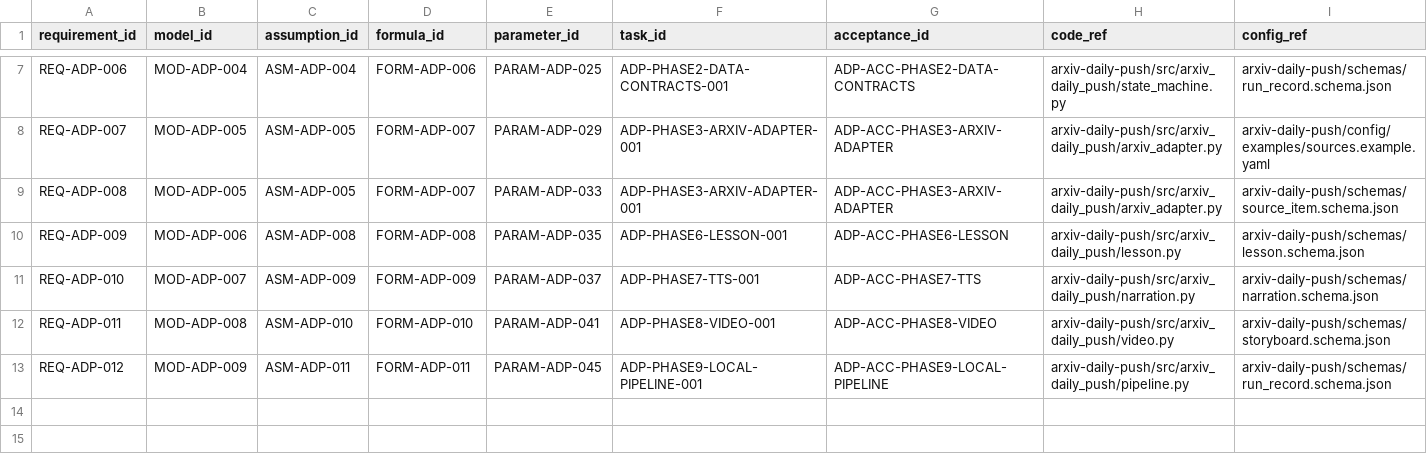
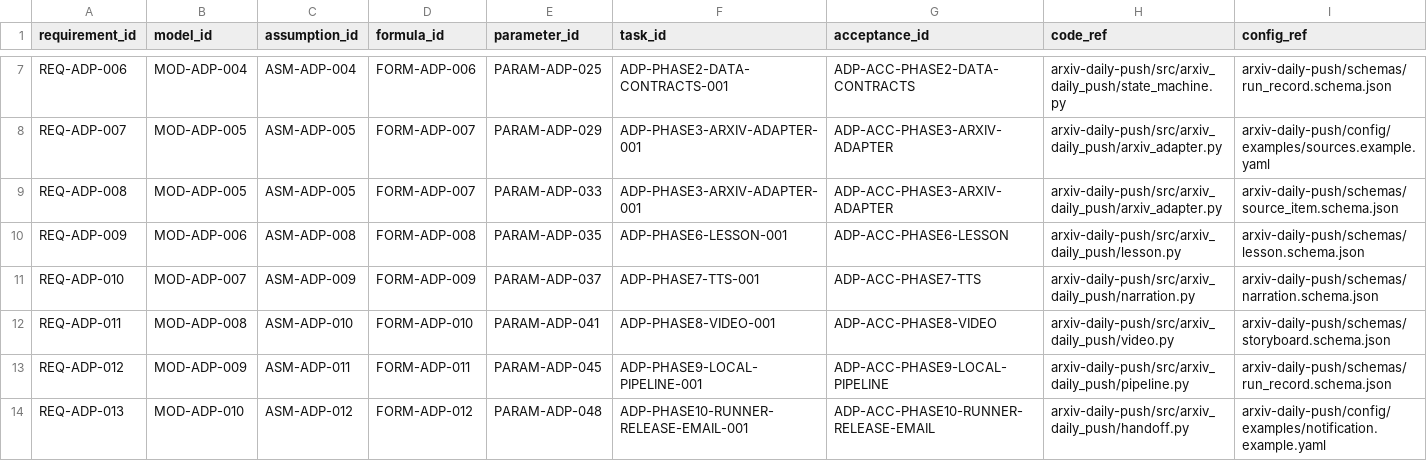
Before and after one commit to LinzeColin/MetaDatabase, a CSV file: arxiv-daily-push/docs/governance/TRACEABILITY_MATRIX.csv, drawn as a sheet; only a part is shown, gaps mark what is left out; rows hold the shown columns only; the diff names each change by its address in the sheet, - before the commit and + after, or states it on an @@ line.

```diff
--- a/arxiv-daily-push/docs/governance/TRACEABILITY_MATRIX.csv
+++ b/arxiv-daily-push/docs/governance/TRACEABILITY_MATRIX.csv
+row 14: REQ-ADP-013 | MOD-ADP-010 | ASM-ADP-012 | FORM-ADP-012 | PARAM-ADP-048 | ADP-PHASE10-RUNNER-RELEASE-EMAIL-001 | ADP-ACC-PHASE10-RUNNER-RELEASE-EMAIL | arxiv-daily-push/src/arxiv_daily_push/handoff.py | arxiv-daily-push/config/examples/notification.example.yaml
```
Also changed, not shown: arxiv-daily-push/docs/governance/parameter_registry.csv, 19 other files.
